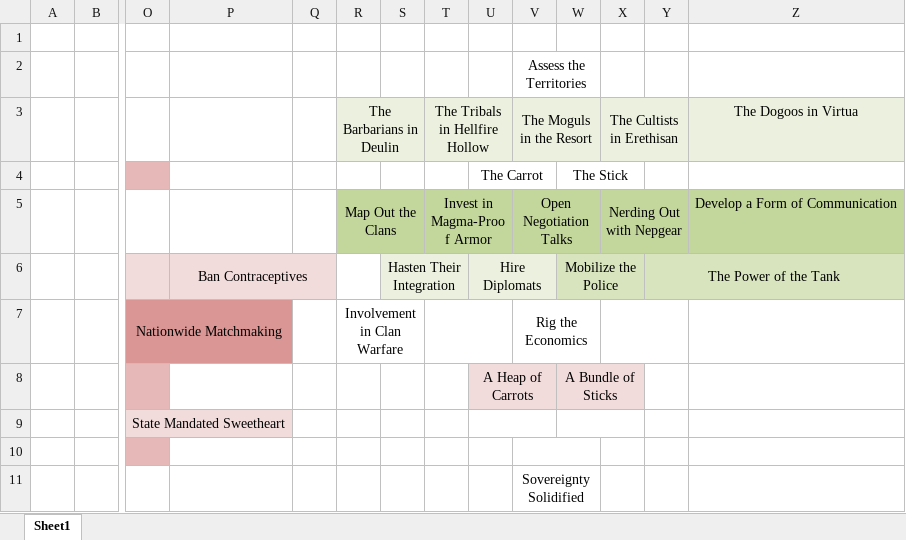
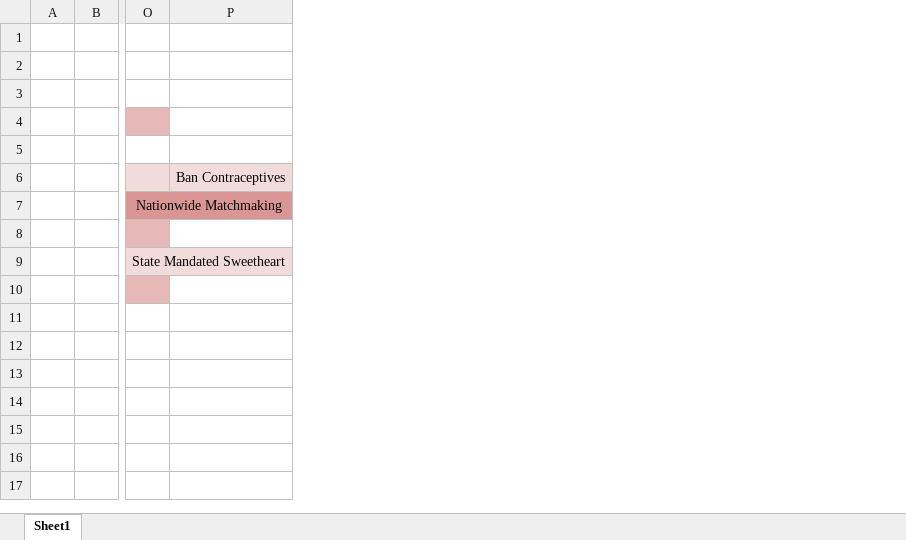
Before and after one commit to DraculaNation/iron-dimension-neptunia, an Excel workbook: plans/Planeptune Focus Tree.xlsx, sheet Sheet1, drawn as a sheet; only a part is shown, gaps mark what is left out; values as stored, in another font and other column widths than the file's, no borders; the diff names each change by its address in the sheet, - before the commit and + after, or states it on an @@ line.

```diff
--- a/plans/Planeptune Focus Tree.xlsx (sheet Sheet1)
+++ b/plans/Planeptune Focus Tree.xlsx (sheet Sheet1)
-column Q, empty
-column R, rows 3-7: The Barbarians in Deulin |  | Map Out the Clans |  | Involvement in Clan Warfare
-column S, row 6: Hasten Their Integration
-column T, rows 3-5: The Tribals in Hellfire Hollow |  | Invest in Magma-Proof Armor
-column U, rows 4-8: The Carrot |  | Hire Diplomats |  | A Heap of Carrots
-column V, rows 2-11: Assess the Territories | The Moguls in the Resort |  | Open Negotiation Talks |  | Rig the Economics |  |  |  | Sovereignty Solidified
-column W, rows 4-8: The Stick |  | Mobilize the Police |  | A Bundle of Sticks
-column X, rows 3-5: The Cultists in Erethisan |  | Nerding Out with Nepgear
-column Y, row 6: The Power of the Tank
-column Z, rows 3-5: The Dogoos in Virtua |  | Develop a Form of Communication
-P6:Q6 merged
```
Also changed, not shown: 15 other files.
